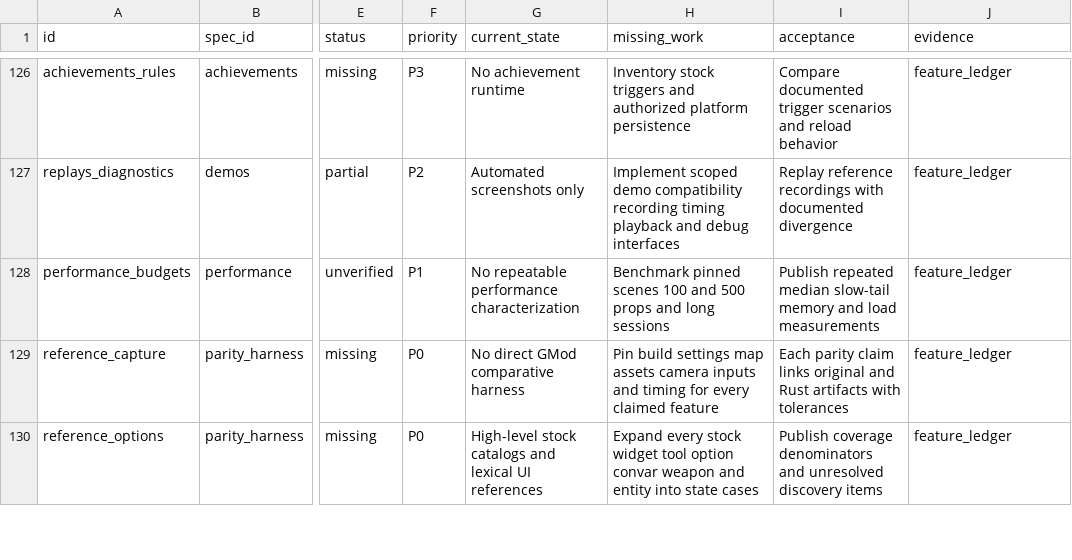
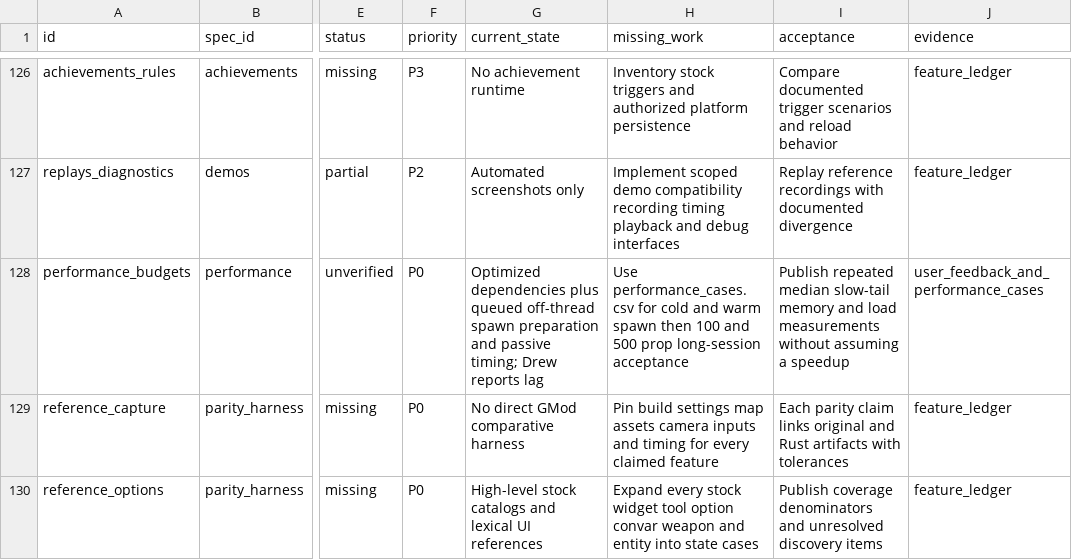
Before and after one commit to phoenixfire808/rust-sandbox, a CSV file: sheets/parity_gaps.csv, drawn as a sheet; only a part is shown, gaps mark what is left out; the diff names each change by its address in the sheet, - before the commit and + after, or states it on an @@ line.

Commit message:
Optimize runtime dependencies and queue spreadsheet-bounded prop preparation

```diff
--- a/sheets/parity_gaps.csv
+++ b/sheets/parity_gaps.csv
-F128 (priority): P1
+F128 (priority): P0
-G128 (current_state): No repeatable performance characterization
+G128 (current_state): Optimized dependencies plus queued off-thread spawn preparation and passive timing; Drew reports lag
-H128 (missing_work): Benchmark pinned scenes 100 and 500 props and long sessions
+H128 (missing_work): Use performance_cases.csv for cold and warm spawn then 100 and 500 prop long-session acceptance
-I128 (acceptance): …load measurements
+I128 (acceptance): …load measurements without assuming a speedup
-J128 (evidence): feature_ledger
+J128 (evidence): user_feedback_and_performance_cases
```
Also changed, not shown: sheets/work_queue.csv, 19 other files.
